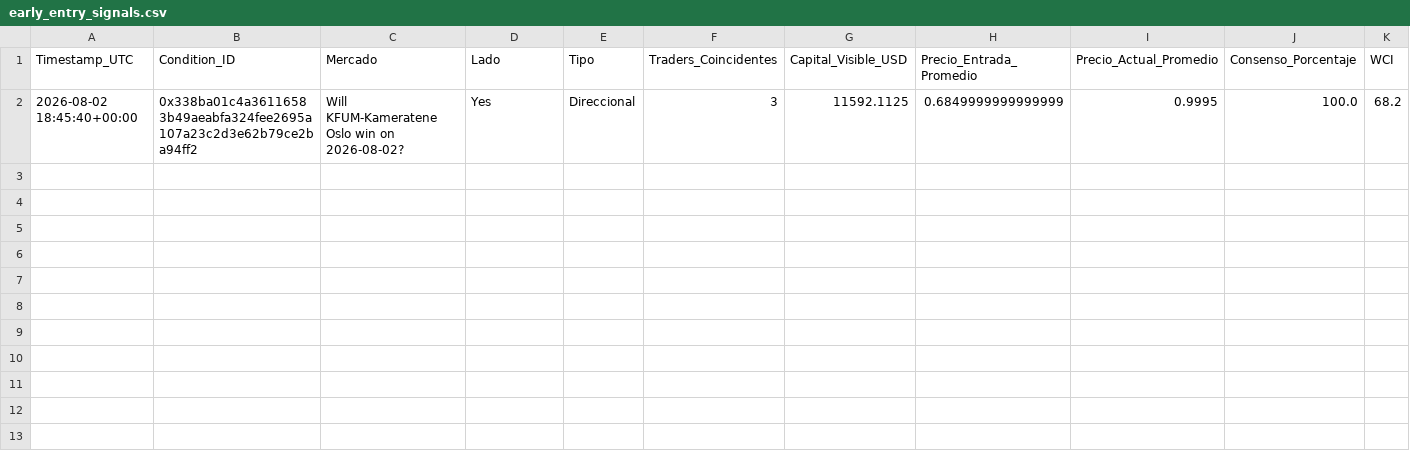
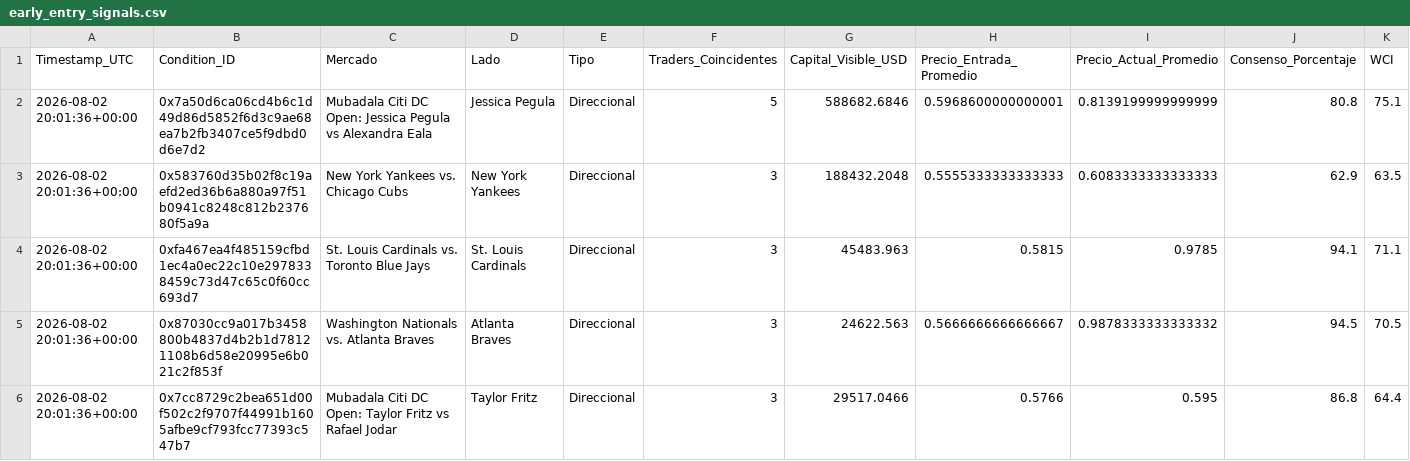
Before and after one commit to mndz-06/WhaleSportsAI, a CSV file: early_entry_signals.csv, drawn as a sheet; only a part is shown; removed rows and columns are numbered as before the commit, all else as after; rows hold the shown columns only; the diff names each change by its address in the sheet, - before the commit and + after, or states it on an @@ line.

```diff
--- a/early_entry_signals.csv
+++ b/early_entry_signals.csv
-row 2: 2026-08-02 18:45:40+00:00 | 0x338ba01c4a36116583b49aeabfa324fee2695a107a23c2d3e62b79ce2ba94ff2 | Will KFUM-Kameratene Oslo win on 2026-08-02? | Yes | Direccional | 3 | 11592.1125 | 0.6849999999999999 | 0.9995 | 100.0 | 68.2
+row 2: 2026-08-02 20:01:36+00:00 | 0x7a50d6ca06cd4b6c1d49d86d5852f6d3c9ae68ea7b2fb3407ce5f9dbd0d6e7d2 | Mubadala Citi DC Open: Jessica Pegula vs Alexandra Eala | Jessica Pegula | Direccional | 5 | 588682.6846 | 0.5968600000000001 | 0.8139199999999999 | 80.8 | 75.1
+row 3: 2026-08-02 20:01:36+00:00 | 0x583760d35b02f8c19aefd2ed36b6a880a97f51b0941c8248c812b237680f5a9a | New York Yankees vs. Chicago Cubs | New York Yankees | Direccional | 3 | 188432.2048 | 0.5555333333333333 | 0.6083333333333333 | 62.9 | 63.5
+row 4: 2026-08-02 20:01:36+00:00 | 0xfa467ea4f485159cfbd1ec4a0ec22c10e2978338459c73d47c65c0f60cc693d7 | St. Louis Cardinals vs. Toronto Blue Jays | St. Louis Cardinals | Direccional | 3 | 45483.963 | 0.5815 | 0.9785 | 94.1 | 71.1
+row 5: 2026-08-02 20:01:36+00:00 | 0x87030cc9a017b3458800b4837d4b2b1d78121108b6d58e20995e6b021c2f853f | Washington Nationals vs. Atlanta Braves | Atlanta Braves | Direccional | 3 | 24622.563 | 0.5666666666666667 | 0.9878333333333332 | 94.5 | 70.5
+row 6: 2026-08-02 20:01:36+00:00 | 0x7cc8729c2bea651d00f502c2f9707f44991b1605afbe9cf793fcc77393c547b7 | Mubadala Citi DC Open: Taylor Fritz vs Rafael Jodar | Taylor Fritz | Direccional | 3 | 29517.0466 | 0.5766 | 0.595 | 86.8 | 64.4
```
Also changed, not shown: top_50_sports_traders.csv, 2 other files.
